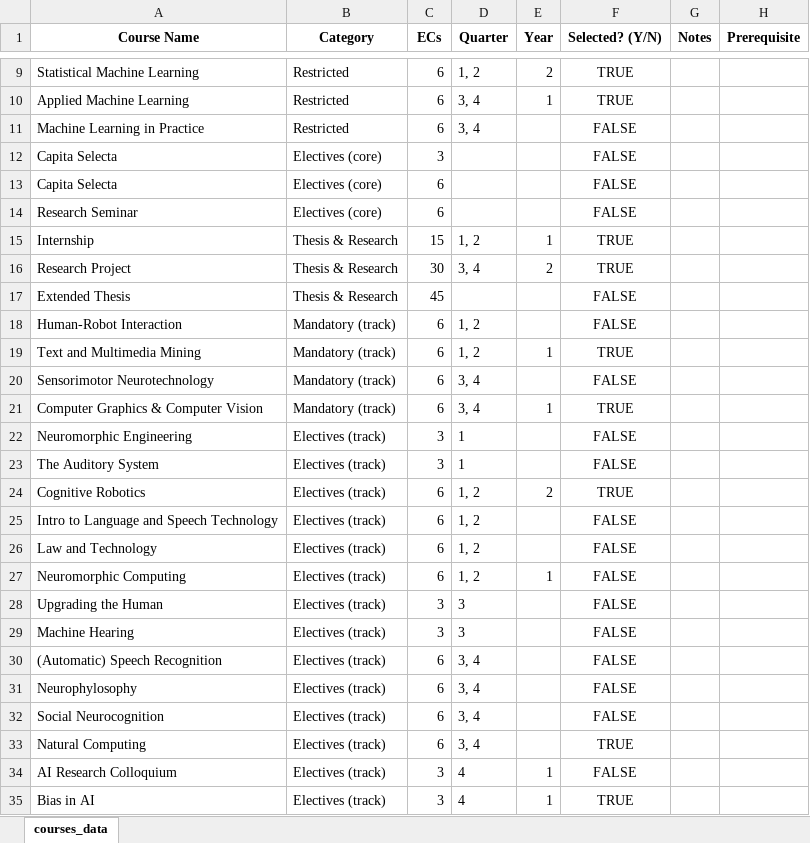
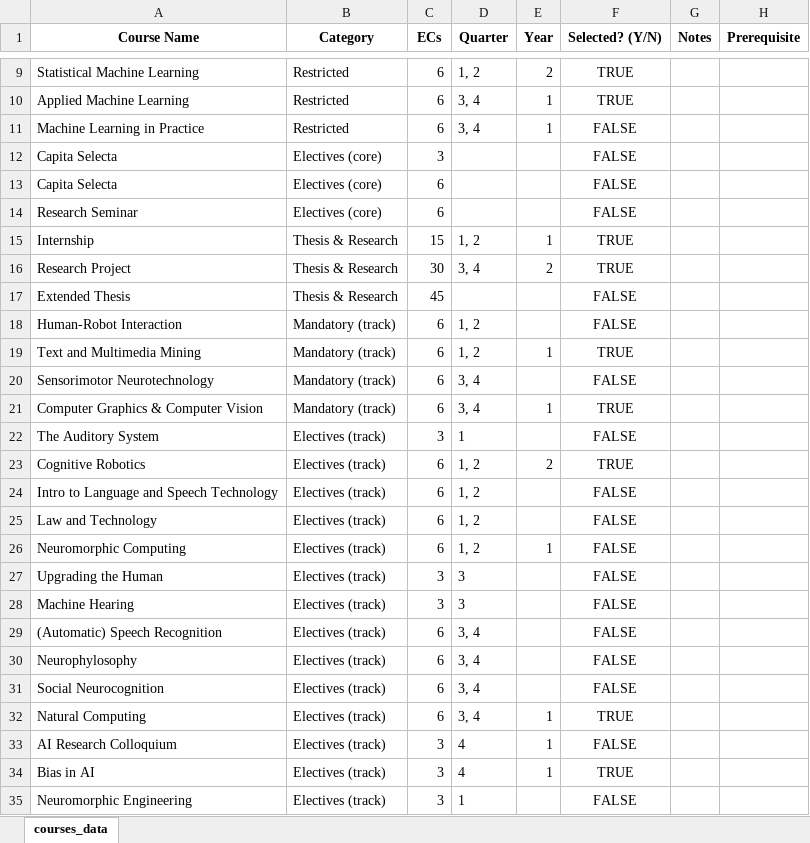
Before and after one commit to VeronicaBolzonella/CoursePlanning, an Excel workbook: courses.xlsx, sheet courses_data, drawn as a sheet; only a part is shown, gaps mark what is left out; values as stored, in another font and other column widths than the file's, no borders; addresses are those after the commit; the diff names each change by its address in the sheet, - before the commit and + after, or states it on an @@ line.

```diff
--- a/courses.xlsx (sheet courses_data)
+++ b/courses.xlsx (sheet courses_data)
-E11 (Year): (empty)
+E11 (Year): 1
-E32 (Year): (empty)
+E32 (Year): 1
@@ row 22 moved to row 35: Neuromorphic Engineering @@
```
Also changed, not shown: 2 other files.
